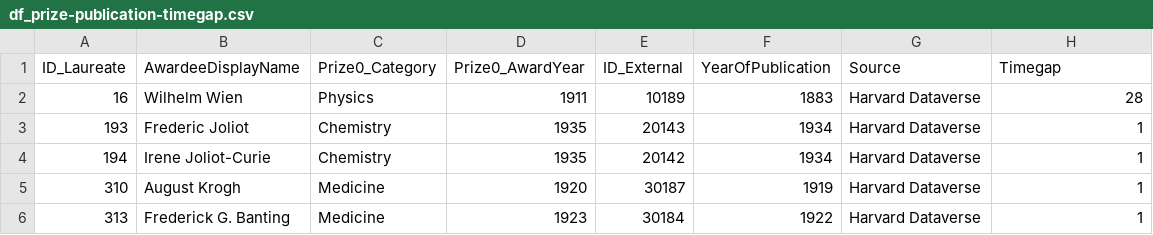
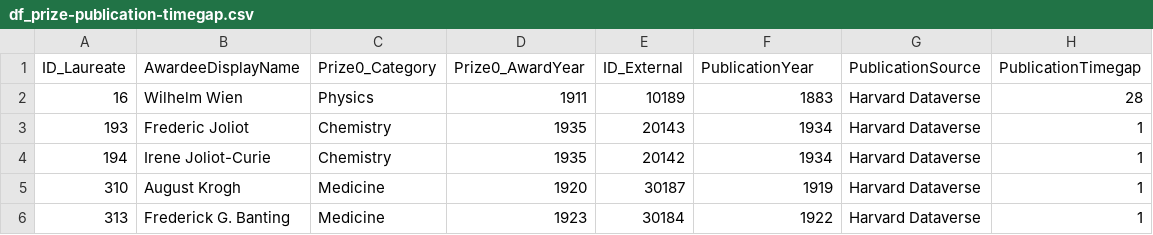
Before and after one commit to WolfgangHuang/nobeldashboard, a CSV file: df_prize-publication-timegap.csv, drawn as a sheet; only a part is shown.

```diff
--- a/df_prize-publication-timegap.csv
+++ b/df_prize-publication-timegap.csv
@@ -1,2 +1,2 @@
-ID_Laureate;AwardeeDisplayName;Prize0_Category;Prize0_AwardYear;ID_External;YearOfPublication;Source;Timegap
+ID_Laureate;AwardeeDisplayName;Prize0_Category;Prize0_AwardYear;ID_External;PublicationYear;PublicationSource;PublicationTimegap
 16;Wilhelm Wien;Physics;1911;10189;1883;Harvard Dataverse;28
```
Also changed, not shown: df_nobelprizes_percountry.csv, 47 other files.
